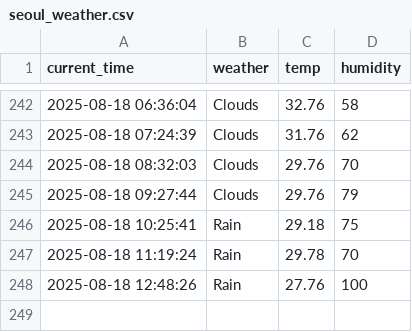
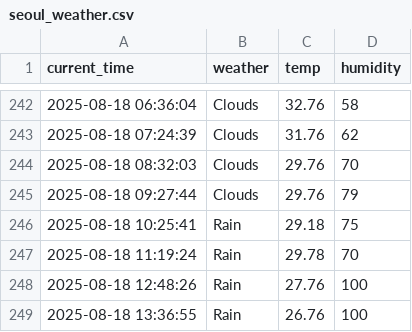
Before and after one commit to zktmtls1/weather, a CSV file: seoul_weather.csv, drawn as a sheet; only a part is shown, gaps mark what is left out; the diff names each change by its address in the sheet, - before the commit and + after, or states it on an @@ line.

```diff
--- a/seoul_weather.csv
+++ b/seoul_weather.csv
+row 249: 2025-08-18 13:36:55 | Rain | 26.76 | 100
```
